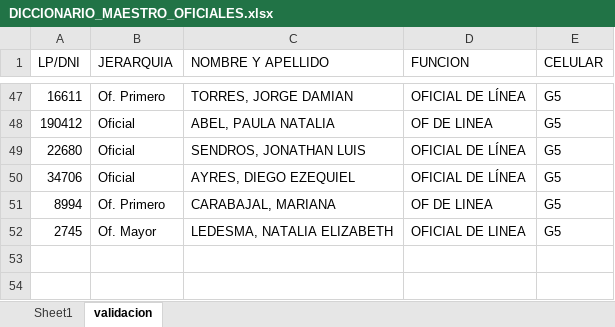
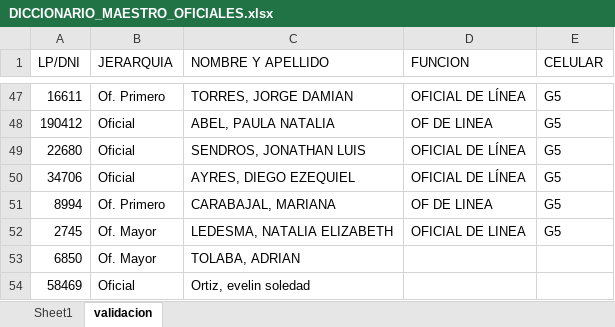
Before and after one commit to Polacoj/Python, an Excel workbook: flet_scoring_poli/DICCIONARIO_MAESTRO_OFICIALES.xlsx, sheet validacion, drawn as a sheet; only a part is shown, gaps mark what is left out; values as stored, in another font and other column widths than the file's, no borders; the diff names each change by its address in the sheet, - before the commit and + after, or states it on an @@ line.

```diff
--- a/flet_scoring_poli/DICCIONARIO_MAESTRO_OFICIALES.xlsx (sheet validacion)
+++ b/flet_scoring_poli/DICCIONARIO_MAESTRO_OFICIALES.xlsx (sheet validacion)
+row 53: 6850 | Of. Mayor | TOLABA, ADRIAN
+row 54: 58469 | Oficial | Ortiz, evelin soledad
```
Also changed, not shown: sheet Sheet1, flet_scoring_poli/ANTIGUO_DICCIONARIO.xlsx, flet_scoring_poli/DATOS/productividad_imputados.xlsx, 15 other files.
